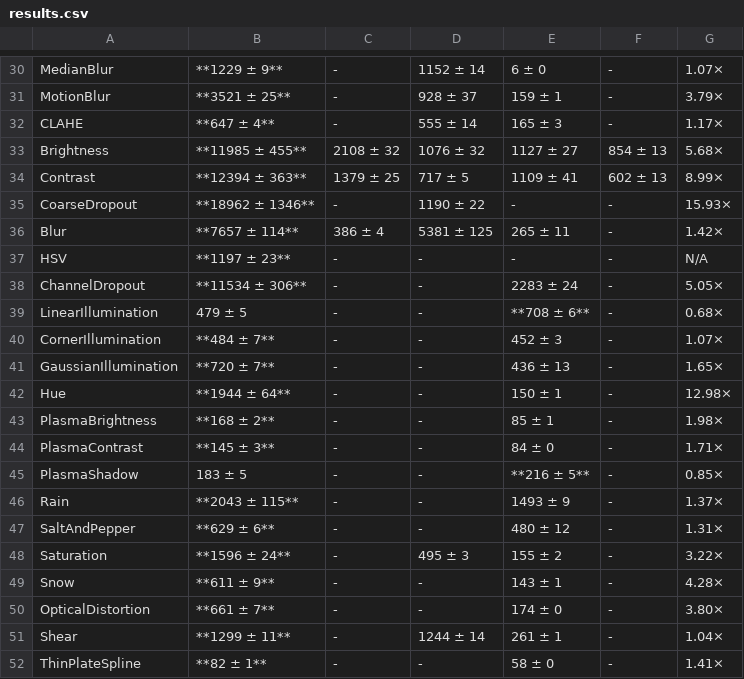
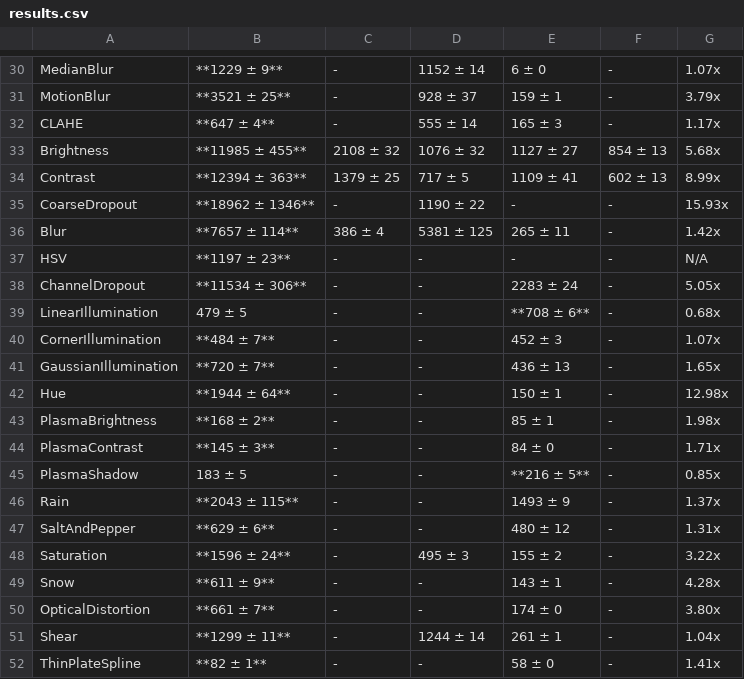
Before and after one commit to albumentations-team/benchmark, a CSV file: docs/images/results.csv, drawn as a sheet; only a part is shown, gaps mark what is left out; the diff covers the shown part only; the diff names each change by its address in the sheet, - before the commit and + after, or states it on an @@ line.

```diff
--- a/docs/images/results.csv
+++ b/docs/images/results.csv
-G30: 1.07×
+G30: 1.07x
-G31: 3.79×
+G31: 3.79x
-G32: 1.17×
+G32: 1.17x
-G33: 5.68×
+G33: 5.68x
-G34: 8.99×
+G34: 8.99x
-G35: 15.93×
+G35: 15.93x
-G36: 1.42×
+G36: 1.42x
-G38: 5.05×
+G38: 5.05x
-G39: 0.68×
+G39: 0.68x
-G40: 1.07×
+G40: 1.07x
-G41: 1.65×
+G41: 1.65x
-G42: 12.98×
+G42: 12.98x
-G43: 1.98×
+G43: 1.98x
-G44: 1.71×
+G44: 1.71x
-G45: 0.85×
+G45: 0.85x
-G46: 1.37×
+G46: 1.37x
-G47: 1.31×
+G47: 1.31x
-G48: 3.22×
+G48: 3.22x
-G49: 4.28×
+G49: 4.28x
-G50: 3.80×
+G50: 3.80x
-G51: 1.04×
+G51: 1.04x
-G52: 1.41×
+G52: 1.41x
```
Also changed, not shown: 27 edited cells elsewhere in this file, 11 other files.
